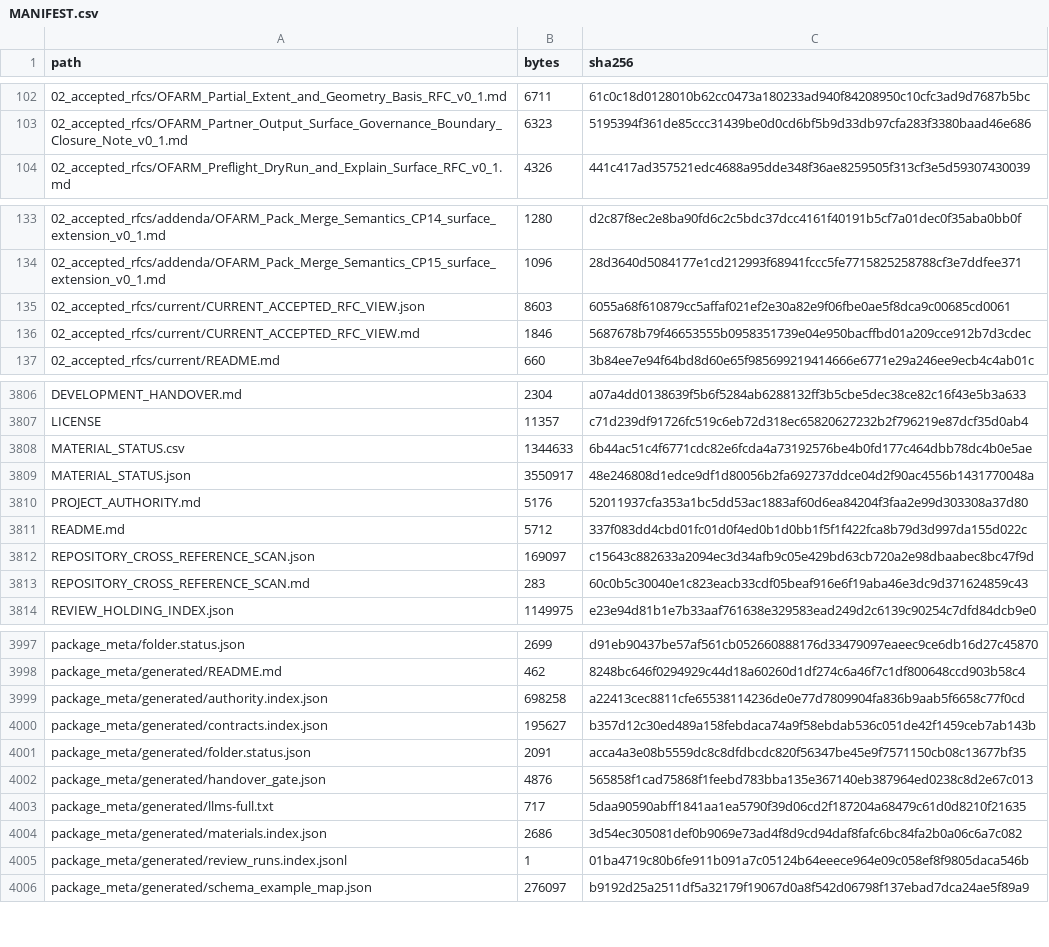
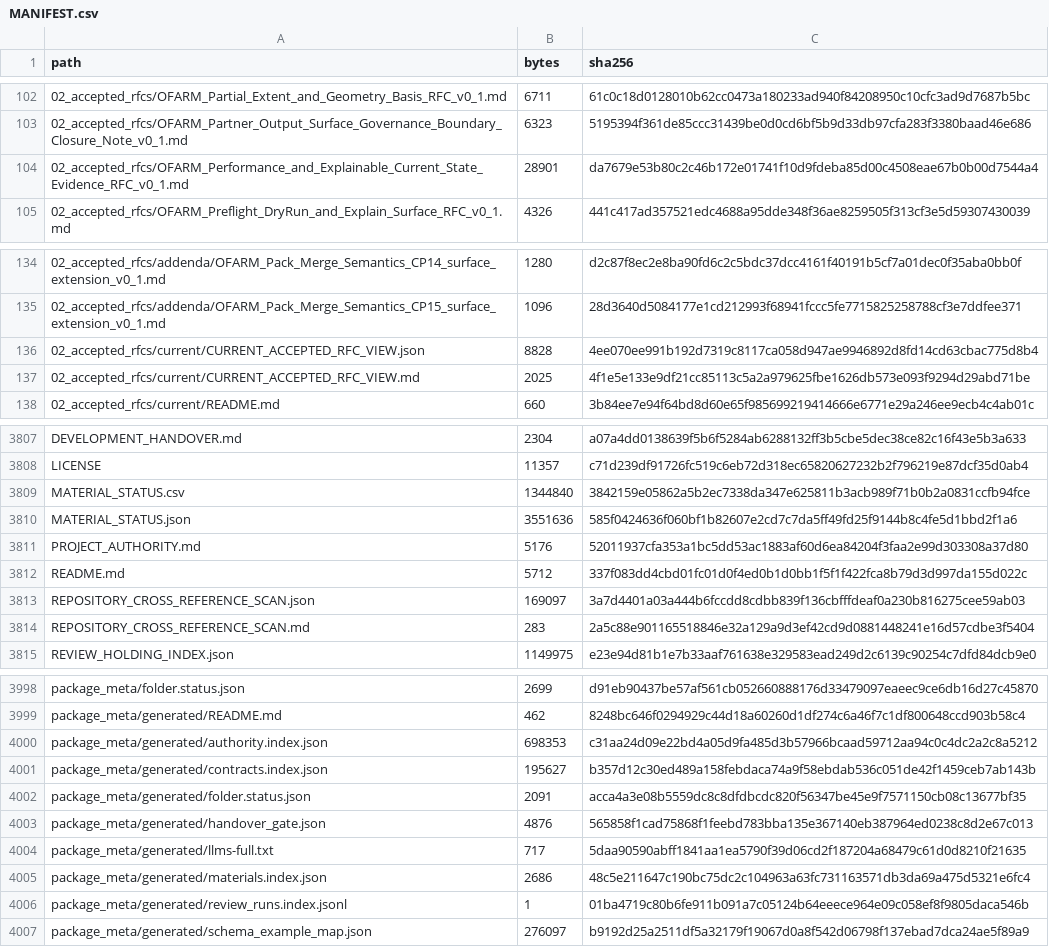
Before and after one commit to samovers/OFARM, a CSV file: MANIFEST.csv, drawn as a sheet; only a part is shown, gaps mark what is left out; the diff covers the shown part only.

Commit message:
Promote explainable current-state runtime evidence RFC

```diff
--- a/MANIFEST.csv
+++ b/MANIFEST.csv
@@ -103,2 +103,3 @@ path,bytes,sha256
 02_accepted_rfcs/OFARM_Partner_Output_Surface_Governance_Boundary_Closure_Note_v0_1.md,6323,5195394f361de85ccc31439be0d0cd6bf5b9d33db97cfa283f3380baad46e686
+02_accepted_rfcs/OFARM_Performance_and_Explainable_Current_State_Evidence_RFC_v0_1.md,28901,da7679e53b80c2c46b172e01741f10d9fdeba85d00c4508eae67b0b00d7544a4
 02_accepted_rfcs/OFARM_Preflight_DryRun_and_Explain_Surface_RFC_v0_1.md,4326,441c417ad357521edc4688a95dde348f36ae8259505f313cf3e5d59307430039
@@ -134,4 +135,4 @@ path,bytes,sha256
 02_accepted_rfcs/addenda/OFARM_Pack_Merge_Semantics_CP15_surface_extension_v0_1.md,1096,28d3640d5084177e1cd212993f68941fccc5fe7715825258788cf3e7ddfee371
-02_accepted_rfcs/current/CURRENT_ACCEPTED_RFC_VIEW.json,8603,6055a68f610879cc5affaf021ef2e30a82e9f06fbe0ae5f8dca9c00685cd0061
-02_accepted_rfcs/current/CURRENT_ACCEPTED_RFC_VIEW.md,1846,5687678b79f46653555b0958351739e04e950bacffbd01a209cce912b7d3cdec
+02_accepted_rfcs/current/CURRENT_ACCEPTED_RFC_VIEW.json,8828,4ee070ee991b192d7319c8117ca058d947ae9946892d8fd14cd63cbac775d8b4
+02_accepted_rfcs/current/CURRENT_ACCEPTED_RFC_VIEW.md,2025,4f1e5e133e9df21cc85113c5a2a979625fbe1626db573e093f9294d29abd71be
 02_accepted_rfcs/current/README.md,660,3b84ee7e94f64bd8d60e65f985699219414666e6771e29a246ee9ecb4c4ab01c
@@ -3807,8 +3808,8 @@ DEVELOPMENT_HANDOVER.md,2304,a07a4dd0138639f5b6f5284ab6288132ff3b5cbe5dec38ce82c
 LICENSE,11357,c71d239df91726fc519c6eb72d318ec65820627232b2f796219e87dcf35d0ab4
-MATERIAL_STATUS.csv,1344633,6b44ac51c4f6771cdc82e6fcda4a73192576be4b0fd177c464dbb78dc4b0e5ae
-MATERIAL_STATUS.json,3550917,48e246808d1edce9df1d80056b2fa692737ddce04d2f90ac4556b1431770048a
+MATERIAL_STATUS.csv,1344840,3842159e05862a5b2ec7338da347e625811b3acb989f71b0b2a0831ccfb94fce
+MATERIAL_STATUS.json,3551636,585f0424636f060bf1b82607e2cd7c7da5ff49fd25f9144b8c4fe5d1bbd2f1a6
 PROJECT_AUTHORITY.md,5176,52011937cfa353a1bc5dd53ac1883af60d6ea84204f3faa2e99d303308a37d80
 README.md,5712,337f083dd4cbd01fc01d0f4ed0b1d0bb1f5f1f422fca8b79d3d997da155d022c
-REPOSITORY_CROSS_REFERENCE_SCAN.json,169097,c15643c882633a2094ec3d34afb9c05e429bd63cb720a2e98dbaabec8bc47f9d
-REPOSITORY_CROSS_REFERENCE_SCAN.md,283,60c0b5c30040e1c823eacb33cdf05beaf916e6f19aba46e3dc9d371624859c43
+REPOSITORY_CROSS_REFERENCE_SCAN.json,169097,3a7d4401a03a444b6fccdd8cdbb839f136cbfffdeaf0a230b816275cee59ab03
+REPOSITORY_CROSS_REFERENCE_SCAN.md,283,2a5c88e901165518846e32a129a9d3ef42cd9d0881448241e16d57cdbe3f5404
 REVIEW_HOLDING_INDEX.json,1149975,e23e94d81b1e7b33aaf761638e329583ead249d2c6139c90254c7dfd84dcb9e0
@@ -3998,3 +3999,3 @@ package_meta/folder.status.json,2699,d91eb90437be57af561cb052660888176d33479097e
 package_meta/generated/README.md,462,8248bc646f0294929c44d18a60260d1df274c6a46f7c1df800648ccd903b58c4
-package_meta/generated/authority.index.json,698258,a22413cec8811cfe65538114236de0e77d7809904fa836b9aab5f6658c77f0cd
+package_meta/generated/authority.index.json,698353,c31aa24d09e22bd4a05d9fa485d3b57966bcaad59712aa94c0c4dc2a2c8a5212
 package_meta/generated/contracts.index.json,195627,b357d12c30ed489a158febdaca74a9f58ebdab536c051de42f1459ceb7ab143b
@@ -4003,3 +4004,3 @@ package_meta/generated/handover_gate.json,4876,565858f1cad75868f1feebd783bba135e
 package_meta/generated/llms-full.txt,717,5daa90590abff1841aa1ea5790f39d06cd2f187204a68479c61d0d8210f21635
-package_meta/generated/materials.index.json,2686,3d54ec305081def0b9069e73ad4f8d9cd94daf8fafc6bc84fa2b0a06c6a7c082
+package_meta/generated/materials.index.json,2686,48c5e211647c190bc75dc2c104963a63fc731163571db3da69a475d5321e6fc4
 package_meta/generated/review_runs.index.jsonl,1,01ba4719c80b6fe911b091a7c05124b64eeece964e09c058ef8f9805daca546b
```
Also changed, not shown: 4 edited cells elsewhere in this file, 12 other files.
